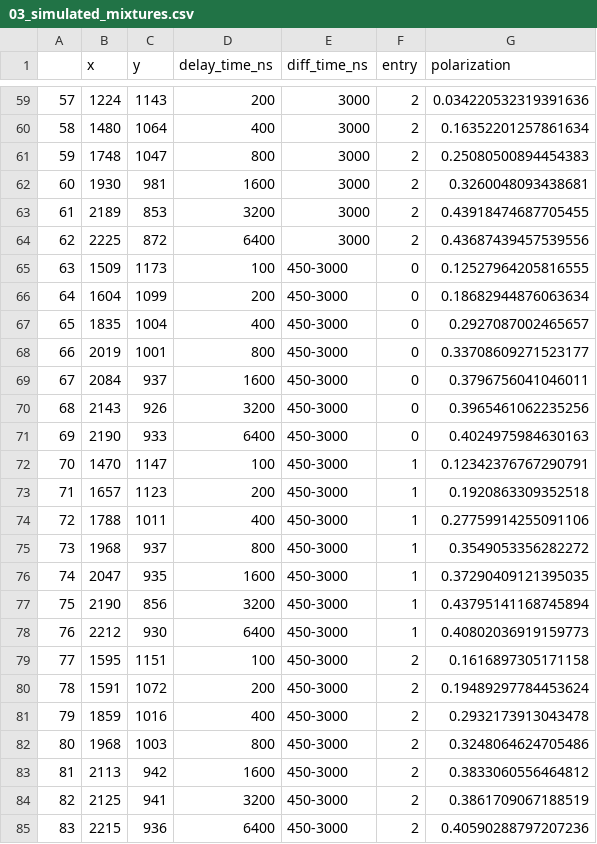
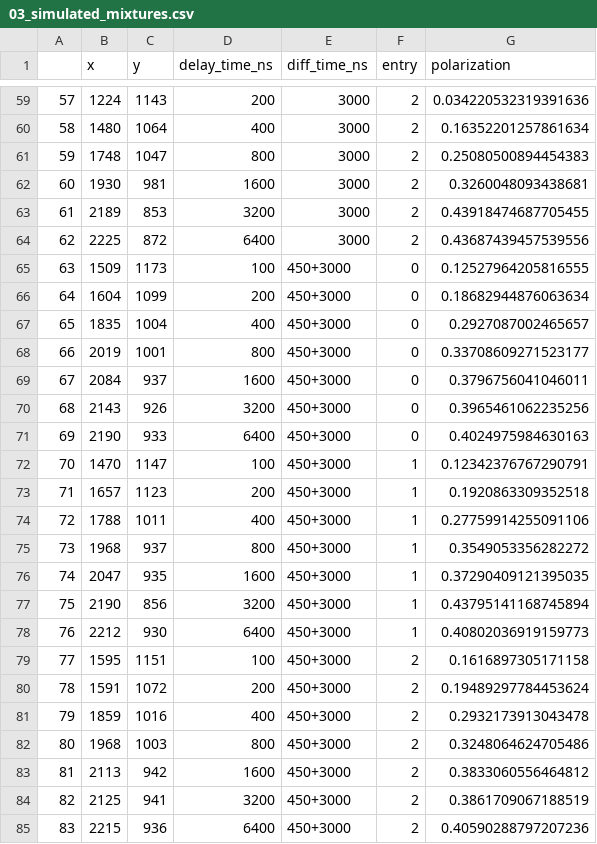
Before and after one commit to AndrewGYork/tumbling_is_general, a CSV file: figures/04_triplets_camera_protein_complexes/existingFP_higherN/03_simulated_mixtures.csv, drawn as a sheet; only a part is shown, gaps mark what is left out.

Commit message:
figure and text edits

```diff
--- a/figures/04_triplets_camera_protein_complexes/existingFP_higherN/03_simulated_mixtures.csv
+++ b/figures/04_triplets_camera_protein_complexes/existingFP_higherN/03_simulated_mixtures.csv
@@ -64,22 +64,22 @@
 62,2225,872,6400,3000,2,0.43687439457539556
-63,1509,1173,100,450-3000,0,0.12527964205816555
-64,1604,1099,200,450-3000,0,0.18682944876063634
-65,1835,1004,400,450-3000,0,0.2927087002465657
-66,2019,1001,800,450-3000,0,0.33708609271523177
-67,2084,937,1600,450-3000,0,0.3796756041046011
-68,2143,926,3200,450-3000,0,0.3965461062235256
-69,2190,933,6400,450-3000,0,0.4024975984630163
-70,1470,1147,100,450-3000,1,0.12342376767290791
-71,1657,1123,200,450-3000,1,0.1920863309352518
-72,1788,1011,400,450-3000,1,0.27759914255091106
-73,1968,937,800,450-3000,1,0.3549053356282272
-74,2047,935,1600,450-3000,1,0.37290409121395035
-75,2190,856,3200,450-3000,1,0.43795141168745894
-76,2212,930,6400,450-3000,1,0.40802036919159773
-77,1595,1151,100,450-3000,2,0.1616897305171158
-78,1591,1072,200,450-3000,2,0.19489297784453624
-79,1859,1016,400,450-3000,2,0.2932173913043478
-80,1968,1003,800,450-3000,2,0.3248064624705486
-81,2113,942,1600,450-3000,2,0.3833060556464812
-82,2125,941,3200,450-3000,2,0.3861709067188519
-83,2215,936,6400,450-3000,2,0.40590288797207236
+63,1509,1173,100,450+3000,0,0.12527964205816555
+64,1604,1099,200,450+3000,0,0.18682944876063634
+65,1835,1004,400,450+3000,0,0.2927087002465657
+66,2019,1001,800,450+3000,0,0.33708609271523177
+67,2084,937,1600,450+3000,0,0.3796756041046011
+68,2143,926,3200,450+3000,0,0.3965461062235256
+69,2190,933,6400,450+3000,0,0.4024975984630163
+70,1470,1147,100,450+3000,1,0.12342376767290791
+71,1657,1123,200,450+3000,1,0.1920863309352518
+72,1788,1011,400,450+3000,1,0.27759914255091106
+73,1968,937,800,450+3000,1,0.3549053356282272
+74,2047,935,1600,450+3000,1,0.37290409121395035
+75,2190,856,3200,450+3000,1,0.43795141168745894
+76,2212,930,6400,450+3000,1,0.40802036919159773
+77,1595,1151,100,450+3000,2,0.1616897305171158
+78,1591,1072,200,450+3000,2,0.19489297784453624
+79,1859,1016,400,450+3000,2,0.2932173913043478
+80,1968,1003,800,450+3000,2,0.3248064624705486
+81,2113,942,1600,450+3000,2,0.3833060556464812
+82,2125,941,3200,450+3000,2,0.3861709067188519
+83,2215,936,6400,450+3000,2,0.40590288797207236
```
Also changed, not shown: figures/04_triplets_camera_protein_complexes/existingFP_lowerN/03_simulated_mixtures.csv, figures/04_triplets_camera_protein_complexes/fantasyFP_higherN/03_simulated_mixtures.csv, 15 other files.
